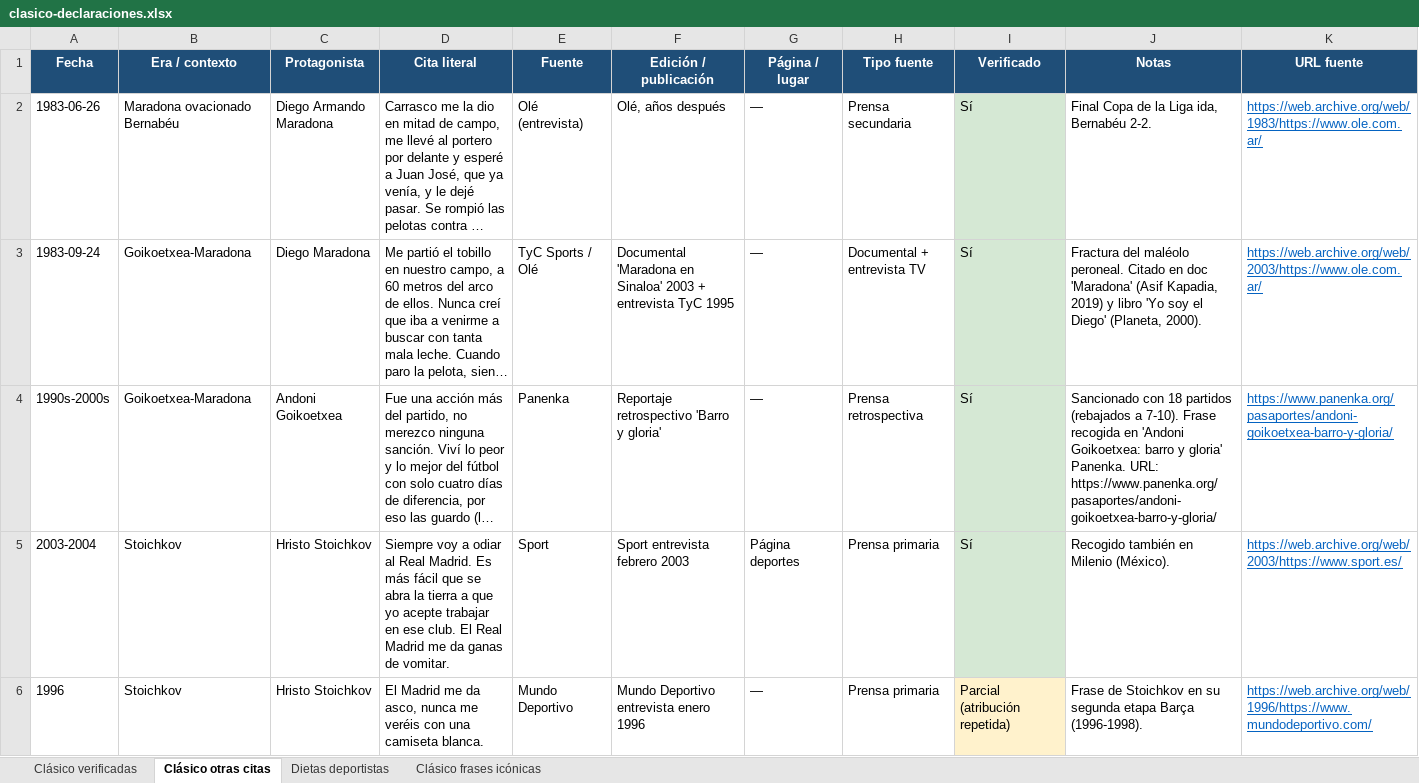
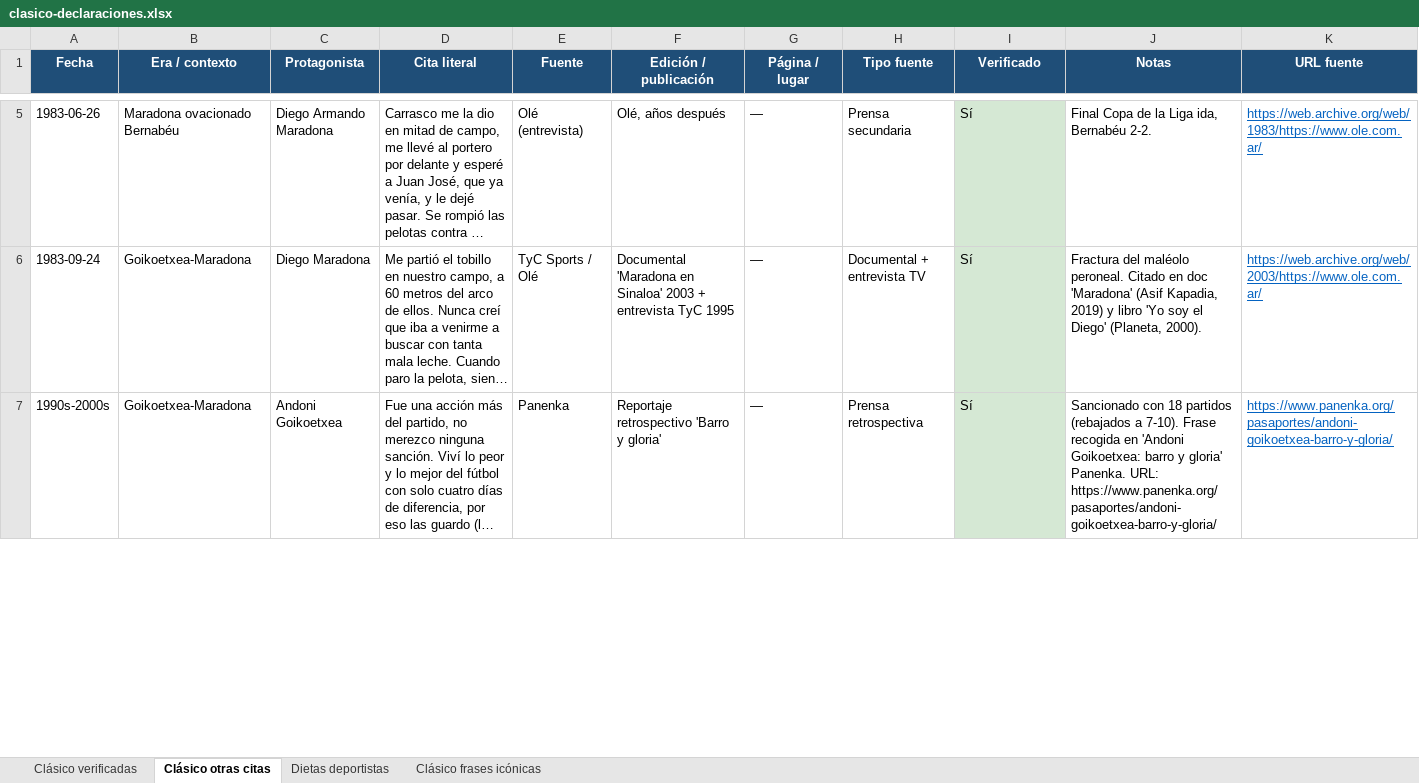
Before and after one commit to danielmirond/discover-alerts, an Excel workbook: docs/clasico-declaraciones.xlsx, sheet Clásico otras citas, drawn as a sheet; only a part is shown, gaps mark what is left out; long unchanged cells end in …; values as stored, in another font and other column widths than the file's, no borders; removed rows and columns are numbered as before the commit, all else as after; the diff covers the shown part only; the diff names each change by its address in the sheet, - before the commit and + after, or states it on an @@ line.

```diff
--- a/docs/clasico-declaraciones.xlsx (sheet Clásico otras citas)
+++ b/docs/clasico-declaraciones.xlsx (sheet Clásico otras citas)
-row 5: 2003-2004 | Stoichkov | Hristo Stoichkov | Siempre voy a odiar al Real Madrid. Es más fácil que se abra la tierra a que yo acepte trabajar en ese club. El Real Madrid me da ganas de vomitar. | Sport | Sport entrevista febrero 2003 | Página deportes | Prensa primaria | Sí | Recogido también en Milenio (México). | https://web.archive.org/web/2003/https://www.sport.es/
-row 6: 1996 | Stoichkov | Hristo Stoichkov | El Madrid me da asco, nunca me veréis con una camiseta blanca. | Mundo Deportivo | Mundo Deportivo entrevista enero 1996 | — | Prensa primaria | Parcial (atribución repetida) | Frase de Stoichkov en su segunda etapa Barça (1996-1998). | https://web.archive.org/web/1996/https://www.mundodeportivo.com/
```
Also changed, not shown: 9 added rows and 11 edited cells elsewhere in this sheet, sheet Clásico verificadas, docs/declaraciones-deportivas.xlsx, 1 other file.
